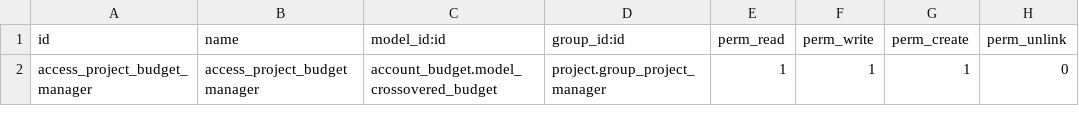
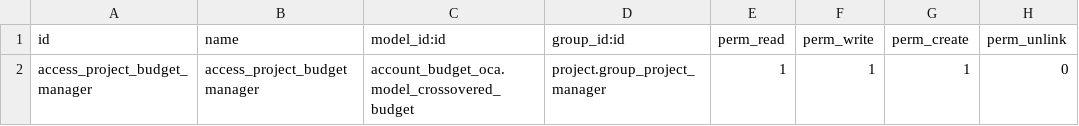
Before and after one commit to oihane/project-addons, a CSV file: project_budget/security/ir.model.access.csv, drawn as a sheet.

Commit message:
[MIG] project_budget: Migration to 12.0

```diff
--- a/project_budget/security/ir.model.access.csv
+++ b/project_budget/security/ir.model.access.csv
@@ -1,2 +1,2 @@
 id,name,model_id:id,group_id:id,perm_read,perm_write,perm_create,perm_unlink
-access_project_budget_manager,access_project_budget manager,account_budget.model_crossovered_budget,project.group_project_manager,1,1,1,0
+access_project_budget_manager,access_project_budget manager,account_budget_oca.model_crossovered_budget,project.group_project_manager,1,1,1,0
```
Also changed, not shown: 18 other files.
